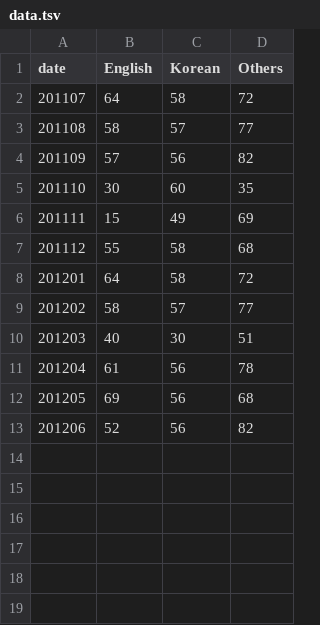
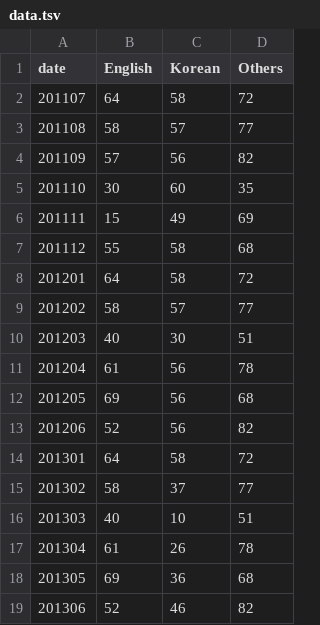
Before and after one commit to wayne8798/bilingual-fbapp, a TSV file: viz/data.tsv, drawn as a sheet; the diff names each change by its address in the sheet, - before the commit and + after, or states it on an @@ line.

```diff
--- a/viz/data.tsv
+++ b/viz/data.tsv
+row 14: 201301 | 64 | 58 | 72
+row 15: 201302 | 58 | 37 | 77
+row 16: 201303 | 40 | 10 | 51
+row 17: 201304 | 61 | 26 | 78
+row 18: 201305 | 69 | 36 | 68
+row 19: 201306 | 52 | 46 | 82
```
Also changed, not shown: viz/barData.tsv, 7 other files.
